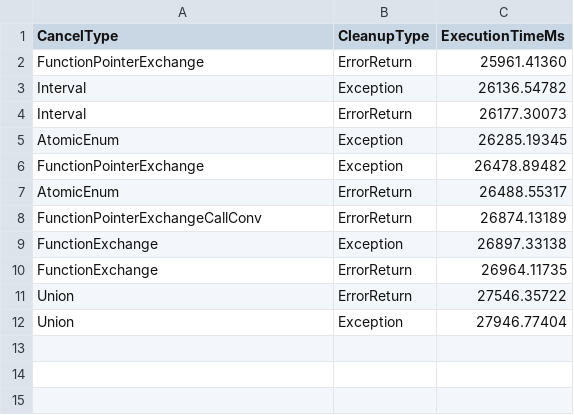
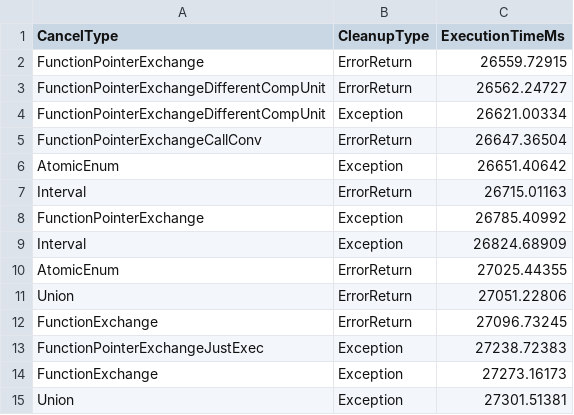
Before and after one commit to nilsp4l/cancellation_simulation, a CSV file: post-processing/python/exec_time.csv, drawn as a sheet.

```diff
--- a/post-processing/python/exec_time.csv
+++ b/post-processing/python/exec_time.csv
@@ -1,12 +1,15 @@
 CancelType,CleanupType,ExecutionTimeMs
-FunctionPointerExchange,ErrorReturn,25961.41360
-Interval,Exception,26136.54782
-Interval,ErrorReturn,26177.30073
-AtomicEnum,Exception,26285.19345
-FunctionPointerExchange,Exception,26478.89482
-AtomicEnum,ErrorReturn,26488.55317
-FunctionPointerExchangeCallConv,ErrorReturn,26874.13189
-FunctionExchange,Exception,26897.33138
-FunctionExchange,ErrorReturn,26964.11735
-Union,ErrorReturn,27546.35722
-Union,Exception,27946.77404
+FunctionPointerExchange,ErrorReturn,26559.72915
+FunctionPointerExchangeDifferentCompUnit,ErrorReturn,26562.24727
+FunctionPointerExchangeDifferentCompUnit,Exception,26621.00334
+FunctionPointerExchangeCallConv,ErrorReturn,26647.36504
+AtomicEnum,Exception,26651.40642
+Interval,ErrorReturn,26715.01163
+FunctionPointerExchange,Exception,26785.40992
+Interval,Exception,26824.68909
+AtomicEnum,ErrorReturn,27025.44355
+Union,ErrorReturn,27051.22806
+FunctionExchange,ErrorReturn,27096.73245
+FunctionPointerExchangeJustExec,Exception,27238.72383
+FunctionExchange,Exception,27273.16173
+Union,Exception,27301.51381
```
Also changed, not shown: post-processing/python/cancel_registering.csv, post-processing/python/cleanup.csv, 31 other files.
